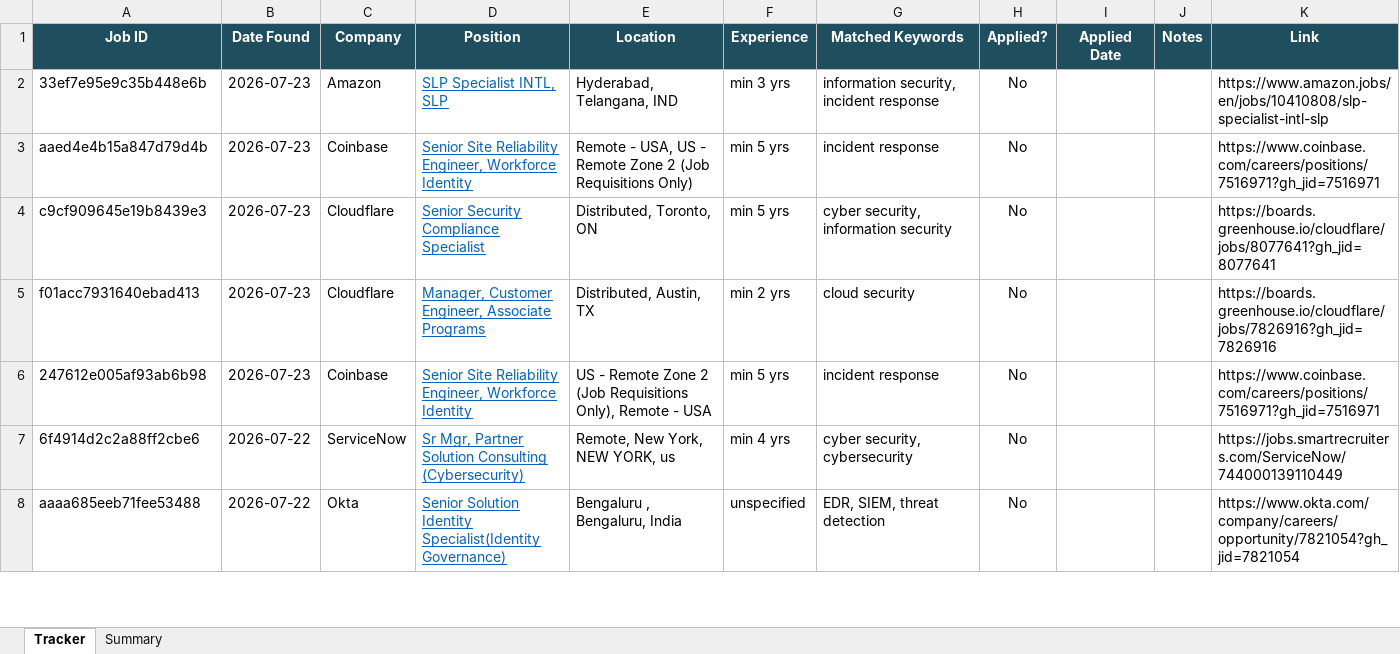
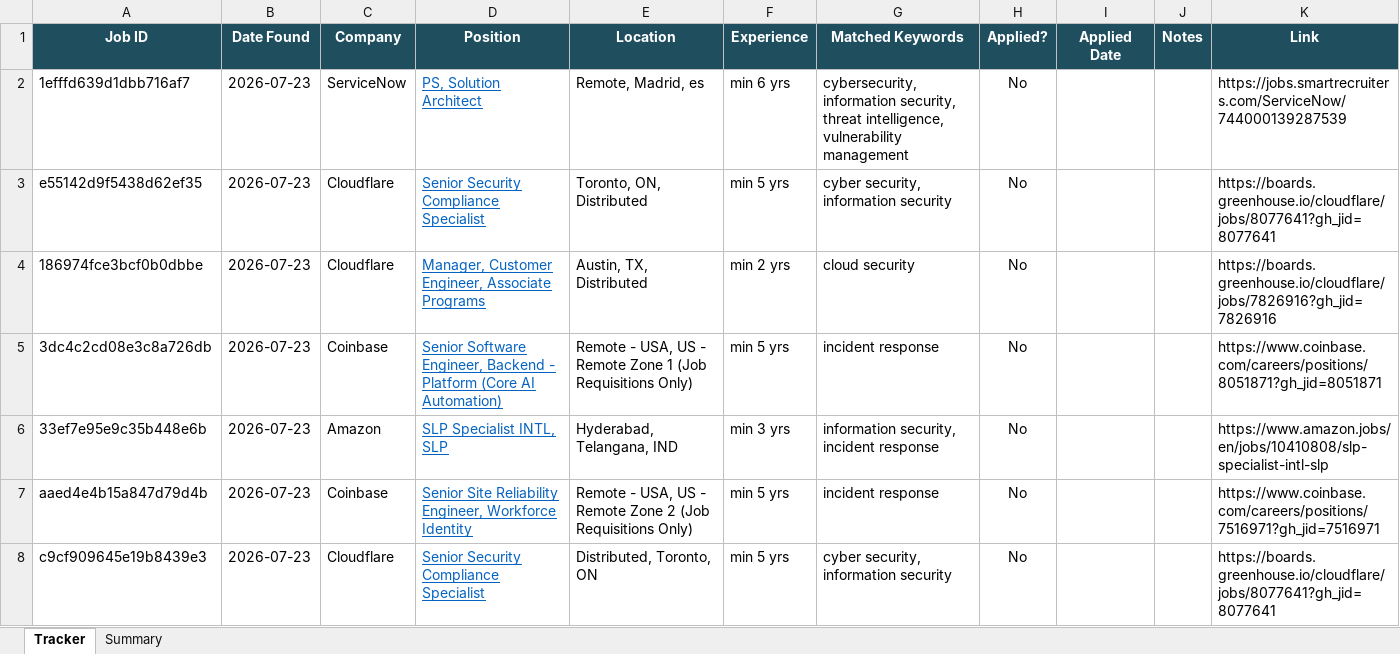
Before and after one commit to rajattiwari-stack/job-sentinel, an Excel workbook: tracker.xlsx, sheet Tracker, drawn as a sheet; only a part is shown; the shorter side is filled out with more unchanged rows; values as stored, in another font and other column widths than the file's, no borders; conditional formats not drawn; the diff names each change by its address in the sheet, - before the commit and + after, or states it on an @@ line.

```diff
--- a/tracker.xlsx (sheet Tracker)
+++ b/tracker.xlsx (sheet Tracker)
+row 2: 1efffd639d1dbb716af7 | 2026-07-23 | ServiceNow | PS, Solution Architect | Remote, Madrid, es | min 6 yrs | cybersecurity, information security, threat intelligence, vulnerability management | No |  |  | https://jobs.smartrecruiters.com/ServiceNow/744000139287539
+row 3: e55142d9f5438d62ef35 | 2026-07-23 | Cloudflare | Senior Security Compliance Specialist | Toronto, ON, Distributed | min 5 yrs | cyber security, information security | No |  |  | https://boards.greenhouse.io/cloudflare/jobs/8077641?gh_jid=8077641
+row 4: 186974fce3bcf0b0dbbe | 2026-07-23 | Cloudflare | Manager, Customer Engineer, Associate Programs | Austin, TX, Distributed | min 2 yrs | cloud security | No |  |  | https://boards.greenhouse.io/cloudflare/jobs/7826916?gh_jid=7826916
+row 5: 3dc4c2cd08e3c8a726db | 2026-07-23 | Coinbase | Senior Software Engineer, Backend - Platform (Core AI Automation) | Remote - USA, US - Remote Zone 1 (Job Requisitions Only) | min 5 yrs | incident response | No |  |  | https://www.coinbase.com/careers/positions/8051871?gh_jid=8051871
```
Also changed, not shown: 1 other file.
